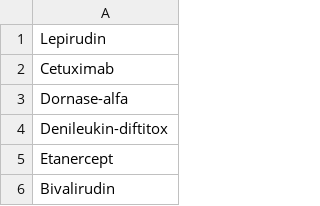
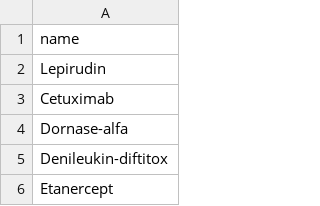
Before and after one commit to asyncmeonov/dungeoncurator_blog, a CSV file: _data/drug_vocab.csv, drawn as a sheet; only a part is shown; the shorter side is filled out with more unchanged rows.

Commit message:
header to drug_vocab added for _data folder

```diff
--- a/_data/drug_vocab.csv
+++ b/_data/drug_vocab.csv
@@ -1 +1,2 @@
+name
 Lepirudin
```
